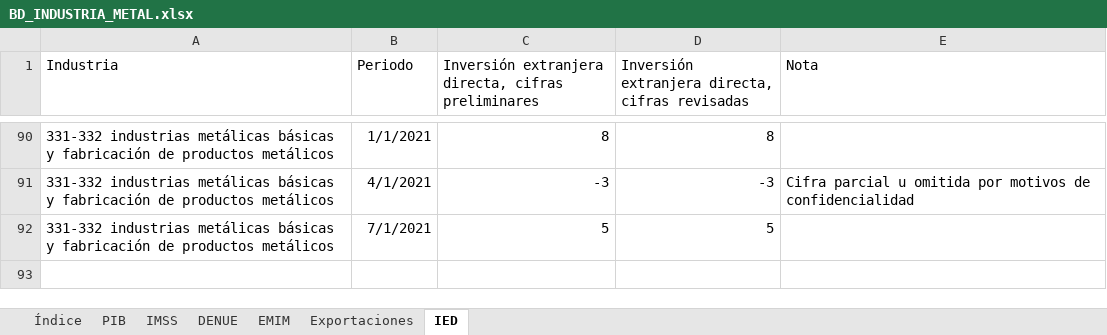
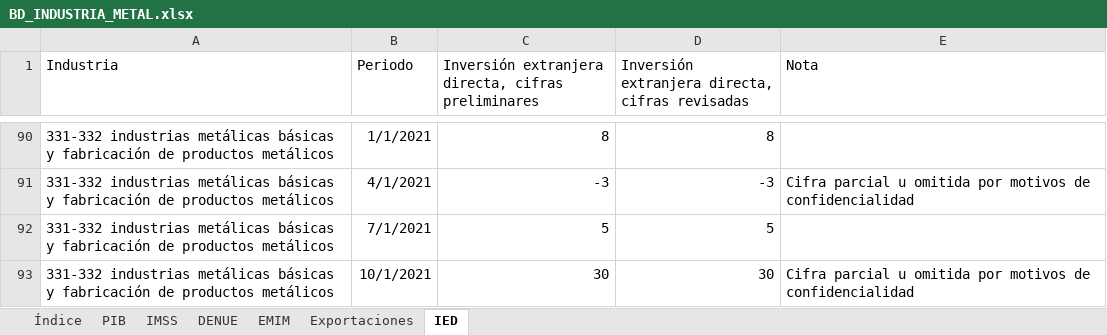
Before and after one commit to DIEEF/SEJ, an Excel workbook: sej_datos/BD_INDUSTRIA_METAL.xlsx, sheet IED, drawn as a sheet; only a part is shown, gaps mark what is left out; values as stored, in another font and other column widths than the file's, no borders; the diff names each change by its address in the sheet, - before the commit and + after, or states it on an @@ line.

```diff
--- a/sej_datos/BD_INDUSTRIA_METAL.xlsx (sheet IED)
+++ b/sej_datos/BD_INDUSTRIA_METAL.xlsx (sheet IED)
+row 93: 331-332 industrias metálicas básicas y fabricación de productos metálicos | 10/1/2021 | 30 | 30 | Cifra parcial u omitida por motivos de confidencialidad
```
Also changed, not shown: sej_datos/BD_INDUSTRIA_ALIMENTARIA.xlsx, sej_datos/BD_INDUSTRIA_BEBIDASYTABACO.xlsx, 16 other files.
